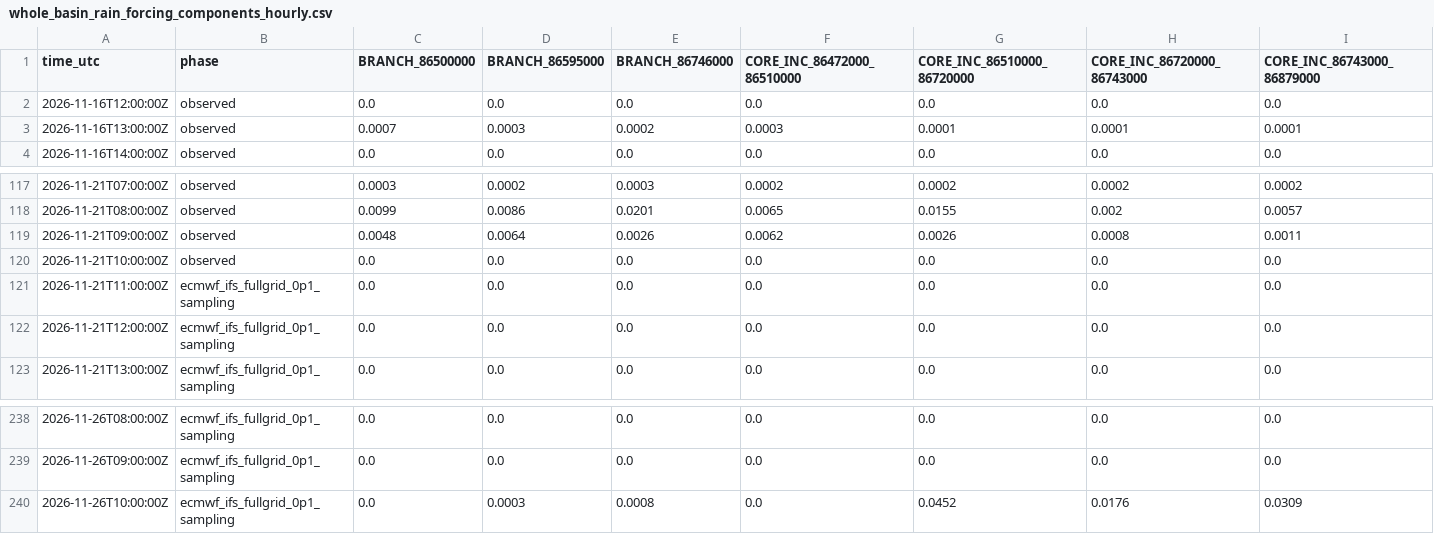
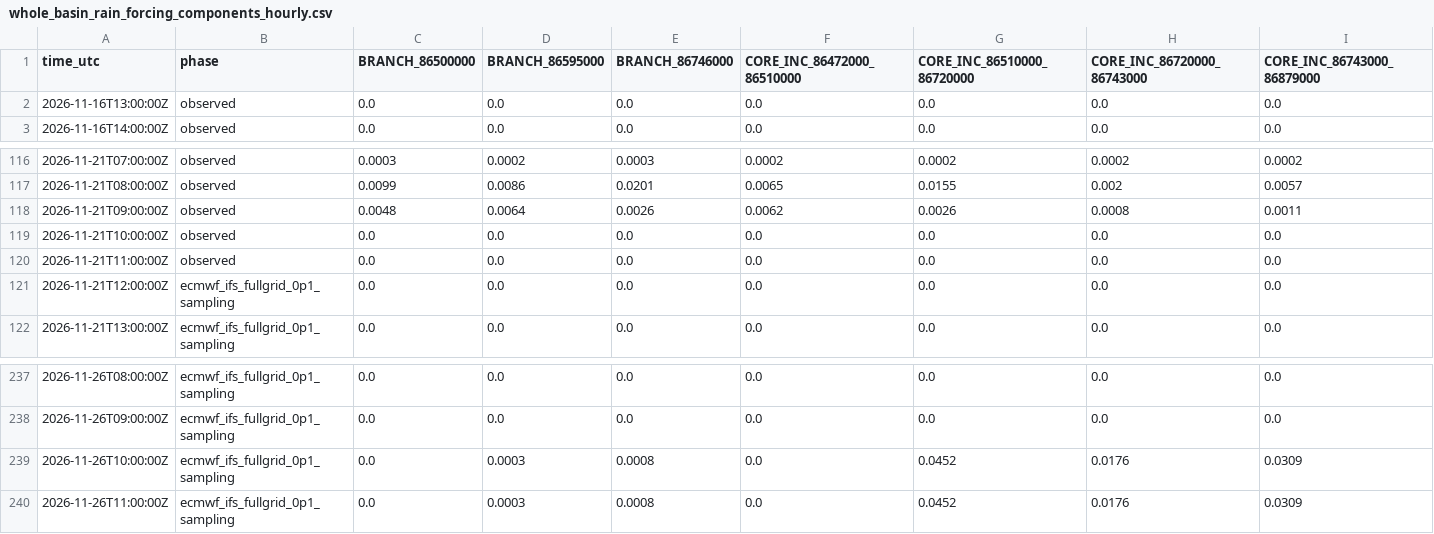
Before and after one commit to previne-taquari-antas/Previne-Taquari-Antas---Redes-Neurais, a CSV file: assets/data/hec_hms_g040_full_basin/whole_basin_rain_forcing_components_hourly.csv, drawn as a sheet; only a part is shown, gaps mark what is left out; removed rows and columns are numbered as before the commit, all else as after; rows hold the shown columns only; the diff names each change by its address in the sheet, - before the commit and + after, or states it on an @@ line.

```diff
--- a/assets/data/hec_hms_g040_full_basin/whole_basin_rain_forcing_components_hourly.csv
+++ b/assets/data/hec_hms_g040_full_basin/whole_basin_rain_forcing_components_hourly.csv
-A2 (time_utc): 2026-11-16T12:00:00Z
+A2 (time_utc): 2026-11-16T13:00:00Z
-row 3: 2026-11-16T13:00:00Z | observed | 0.0007 | 0.0003 | 0.0002 | 0.0003 | 0.0001 | 0.0001 | 0.0001
-B120 (phase): ecmwf_ifs_fullgrid_0p1_sampling
+B120 (phase): observed
+row 240: 2026-11-26T11:00:00Z | ecmwf_ifs_fullgrid_0p1_sampling | 0.0 | 0.0003 | 0.0008 | 0.0 | 0.0452 | 0.0176 | 0.0309
```
Also changed, not shown: assets/data/hec_hms_g040_full_basin/whole_basin_ifs_forecast_components_hourly.csv, assets/data/hec_hms_g040_full_basin/whole_basin_observed_rain_components_hourly.csv, 16 other files.
